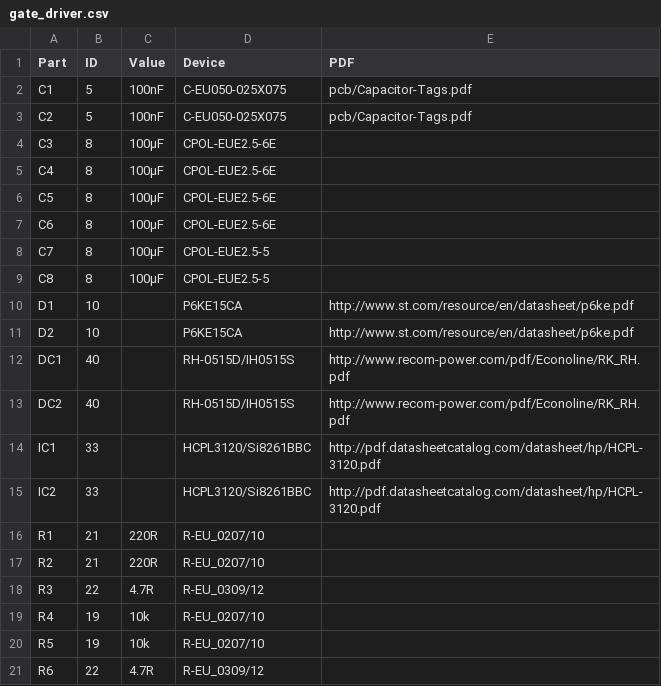
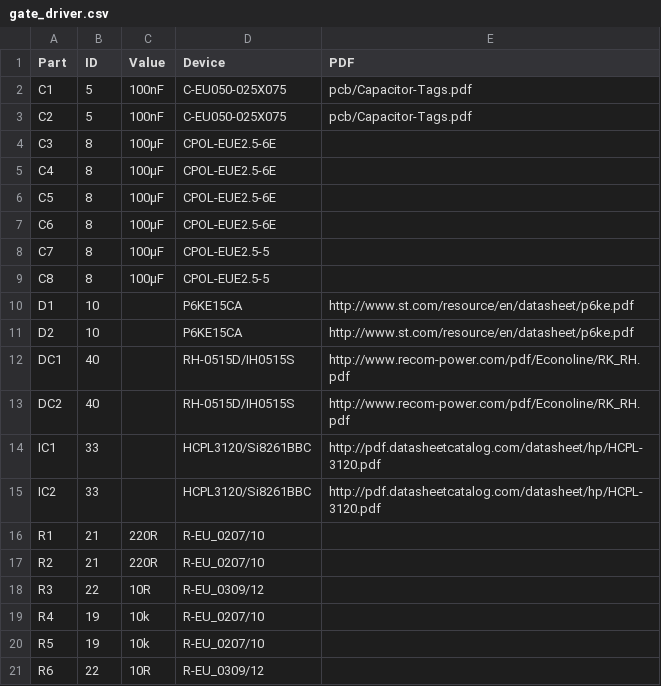
Before and after one commit to dimecho/Open-Inverter-WebInterface, a CSV file: Web/pcb/Hardware v1.0/bom/gate_driver.csv, drawn as a sheet.

```diff
--- a/Web/pcb/Hardware v1.0/bom/gate_driver.csv
+++ b/Web/pcb/Hardware v1.0/bom/gate_driver.csv
@@ -17,5 +17,5 @@ R1,21,220R,R-EU_0207/10,
 R2,21,220R,R-EU_0207/10,
-R3,22,4.7R,R-EU_0309/12,
+R3,22,10R,R-EU_0309/12,
 R4,19,10k,R-EU_0207/10,
 R5,19,10k,R-EU_0207/10,
-R6,22,4.7R,R-EU_0309/12,
+R6,22,10R,R-EU_0309/12,
```
Also changed, not shown: 2 other files.
